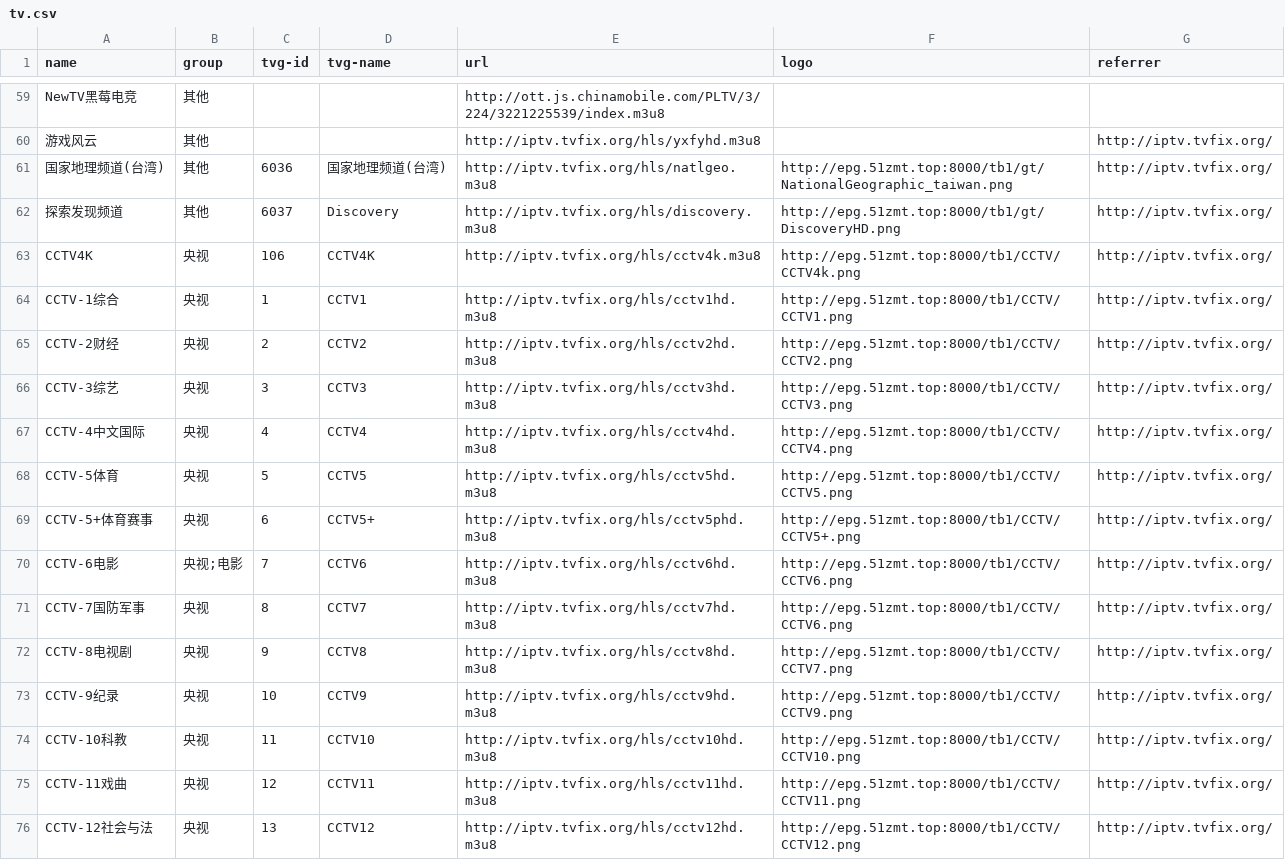
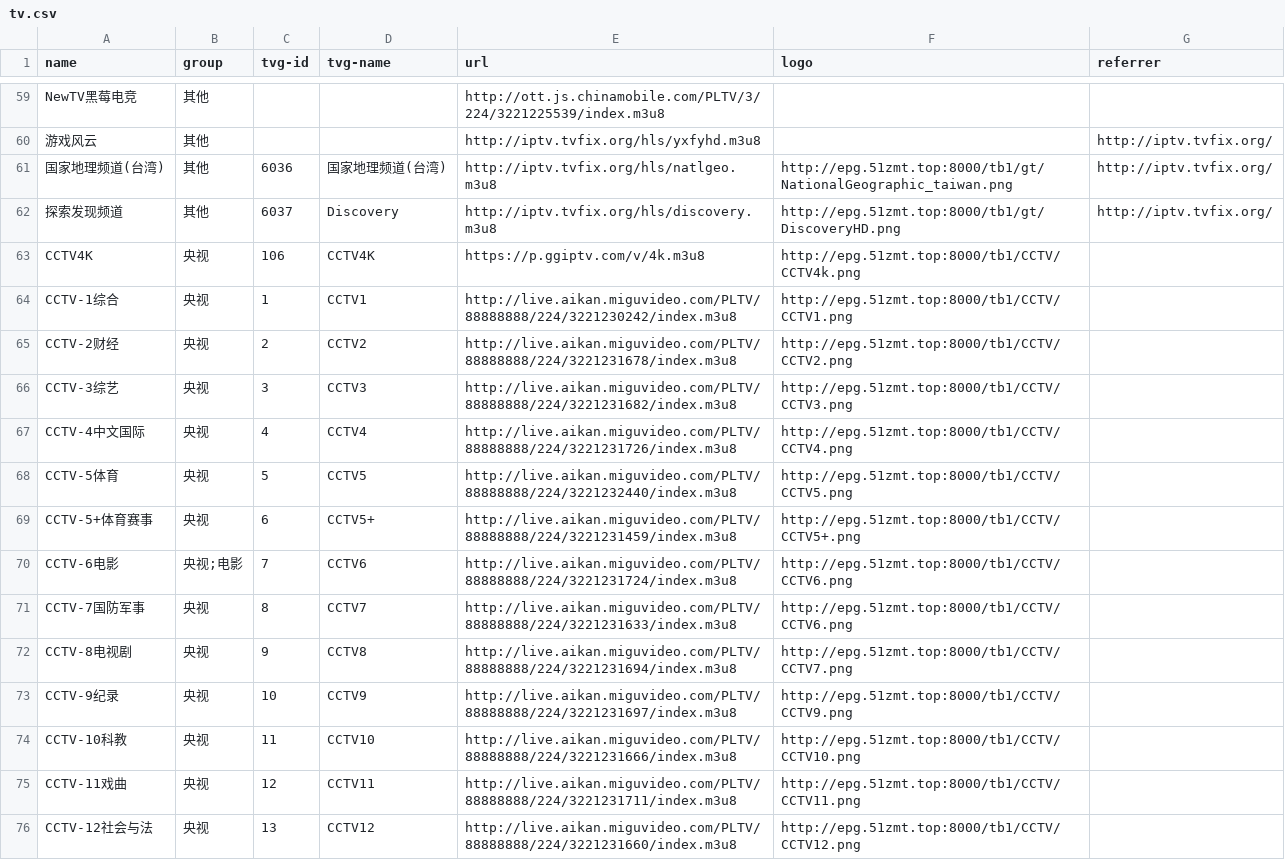
Before and after one commit to luoyuhao0x58/m3u8, a CSV file: resources/tv.csv, drawn as a sheet; only a part is shown, gaps mark what is left out; the diff covers the shown part only.

Commit message:
fix: 使用咪咕源。

```diff
--- a/resources/tv.csv
+++ b/resources/tv.csv
@@ -62,15 +62,15 @@
 "探索发现频道","其他","6037","Discovery","http://iptv.tvfix.org/hls/discovery.m3u8","http://epg.51zmt.top:8000/tb1/gt/DiscoveryHD.png","http://iptv.tvfix.org/"
-"CCTV4K","央视","106","CCTV4K","http://iptv.tvfix.org/hls/cctv4k.m3u8","http://epg.51zmt.top:8000/tb1/CCTV/CCTV4k.png","http://iptv.tvfix.org/"
-"CCTV-1综合","央视","1","CCTV1","http://iptv.tvfix.org/hls/cctv1hd.m3u8","http://epg.51zmt.top:8000/tb1/CCTV/CCTV1.png","http://iptv.tvfix.org/"
-"CCTV-2财经","央视","2","CCTV2","http://iptv.tvfix.org/hls/cctv2hd.m3u8","http://epg.51zmt.top:8000/tb1/CCTV/CCTV2.png","http://iptv.tvfix.org/"
-"CCTV-3综艺","央视","3","CCTV3","http://iptv.tvfix.org/hls/cctv3hd.m3u8","http://epg.51zmt.top:8000/tb1/CCTV/CCTV3.png","http://iptv.tvfix.org/"
-"CCTV-4中文国际","央视","4","CCTV4","http://iptv.tvfix.org/hls/cctv4hd.m3u8","http://epg.51zmt.top:8000/tb1/CCTV/CCTV4.png","http://iptv.tvfix.org/"
-"CCTV-5体育","央视","5","CCTV5","http://iptv.tvfix.org/hls/cctv5hd.m3u8","http://epg.51zmt.top:8000/tb1/CCTV/CCTV5.png","http://iptv.tvfix.org/"
-"CCTV-5+体育赛事","央视","6","CCTV5+","http://iptv.tvfix.org/hls/cctv5phd.m3u8","http://epg.51zmt.top:8000/tb1/CCTV/CCTV5+.png","http://iptv.tvfix.org/"
-"CCTV-6电影","央视;电影","7","CCTV6","http://iptv.tvfix.org/hls/cctv6hd.m3u8","http://epg.51zmt.top:8000/tb1/CCTV/CCTV6.png","http://iptv.tvfix.org/"
-"CCTV-7国防军事","央视","8","CCTV7","http://iptv.tvfix.org/hls/cctv7hd.m3u8","http://epg.51zmt.top:8000/tb1/CCTV/CCTV6.png","http://iptv.tvfix.org/"
-"CCTV-8电视剧","央视","9","CCTV8","http://iptv.tvfix.org/hls/cctv8hd.m3u8","http://epg.51zmt.top:8000/tb1/CCTV/CCTV7.png","http://iptv.tvfix.org/"
-"CCTV-9纪录","央视","10","CCTV9","http://iptv.tvfix.org/hls/cctv9hd.m3u8","http://epg.51zmt.top:8000/tb1/CCTV/CCTV9.png","http://iptv.tvfix.org/"
-"CCTV-10科教","央视","11","CCTV10","http://iptv.tvfix.org/hls/cctv10hd.m3u8","http://epg.51zmt.top:8000/tb1/CCTV/CCTV10.png","http://iptv.tvfix.org/"
-"CCTV-11戏曲","央视","12","CCTV11","http://iptv.tvfix.org/hls/cctv11hd.m3u8","http://epg.51zmt.top:8000/tb1/CCTV/CCTV11.png","http://iptv.tvfix.org/"
-"CCTV-12社会与法","央视","13","CCTV12","http://iptv.tvfix.org/hls/cctv12hd.m3u8","http://epg.51zmt.top:8000/tb1/CCTV/CCTV12.png","http://iptv.tvfix.org/"
+"CCTV4K","央视","106","CCTV4K","https://p.ggiptv.com/v/4k.m3u8","http://epg.51zmt.top:8000/tb1/CCTV/CCTV4k.png",""
+"CCTV-1综合","央视","1","CCTV1","http://live.aikan.miguvideo.com/PLTV/88888888/224/3221230242/index.m3u8","http://epg.51zmt.top:8000/tb1/CCTV/CCTV1.png",""
+"CCTV-2财经","央视","2","CCTV2","http://live.aikan.miguvideo.com/PLTV/88888888/224/3221231678/index.m3u8","http://epg.51zmt.top:8000/tb1/CCTV/CCTV2.png",""
+"CCTV-3综艺","央视","3","CCTV3","http://live.aikan.miguvideo.com/PLTV/88888888/224/3221231682/index.m3u8","http://epg.51zmt.top:8000/tb1/CCTV/CCTV3.png",""
+"CCTV-4中文国际","央视","4","CCTV4","http://live.aikan.miguvideo.com/PLTV/88888888/224/3221231726/index.m3u8","http://epg.51zmt.top:8000/tb1/CCTV/CCTV4.png",""
+"CCTV-5体育","央视","5","CCTV5","http://live.aikan.miguvideo.com/PLTV/88888888/224/3221232440/index.m3u8","http://epg.51zmt.top:8000/tb1/CCTV/CCTV5.png",""
+"CCTV-5+体育赛事","央视","6","CCTV5+","http://live.aikan.miguvideo.com/PLTV/88888888/224/3221231459/index.m3u8","http://epg.51zmt.top:8000/tb1/CCTV/CCTV5+.png",""
+"CCTV-6电影","央视;电影","7","CCTV6","http://live.aikan.miguvideo.com/PLTV/88888888/224/3221231724/index.m3u8","http://epg.51zmt.top:8000/tb1/CCTV/CCTV6.png",""
+"CCTV-7国防军事","央视","8","CCTV7","http://live.aikan.miguvideo.com/PLTV/88888888/224/3221231633/index.m3u8","http://epg.51zmt.top:8000/tb1/CCTV/CCTV6.png",""
+"CCTV-8电视剧","央视","9","CCTV8","http://live.aikan.miguvideo.com/PLTV/88888888/224/3221231694/index.m3u8","http://epg.51zmt.top:8000/tb1/CCTV/CCTV7.png",""
+"CCTV-9纪录","央视","10","CCTV9","http://live.aikan.miguvideo.com/PLTV/88888888/224/3221231697/index.m3u8","http://epg.51zmt.top:8000/tb1/CCTV/CCTV9.png",""
+"CCTV-10科教","央视","11","CCTV10","http://live.aikan.miguvideo.com/PLTV/88888888/224/3221231666/index.m3u8","http://epg.51zmt.top:8000/tb1/CCTV/CCTV10.png",""
+"CCTV-11戏曲","央视","12","CCTV11","http://live.aikan.miguvideo.com/PLTV/88888888/224/3221231711/index.m3u8","http://epg.51zmt.top:8000/tb1/CCTV/CCTV11.png",""
+"CCTV-12社会与法","央视","13","CCTV12","http://live.aikan.miguvideo.com/PLTV/88888888/224/3221231660/index.m3u8","http://epg.51zmt.top:8000/tb1/CCTV/CCTV12.png",""
```
Also changed, not shown: 20 edited cells elsewhere in this file.
